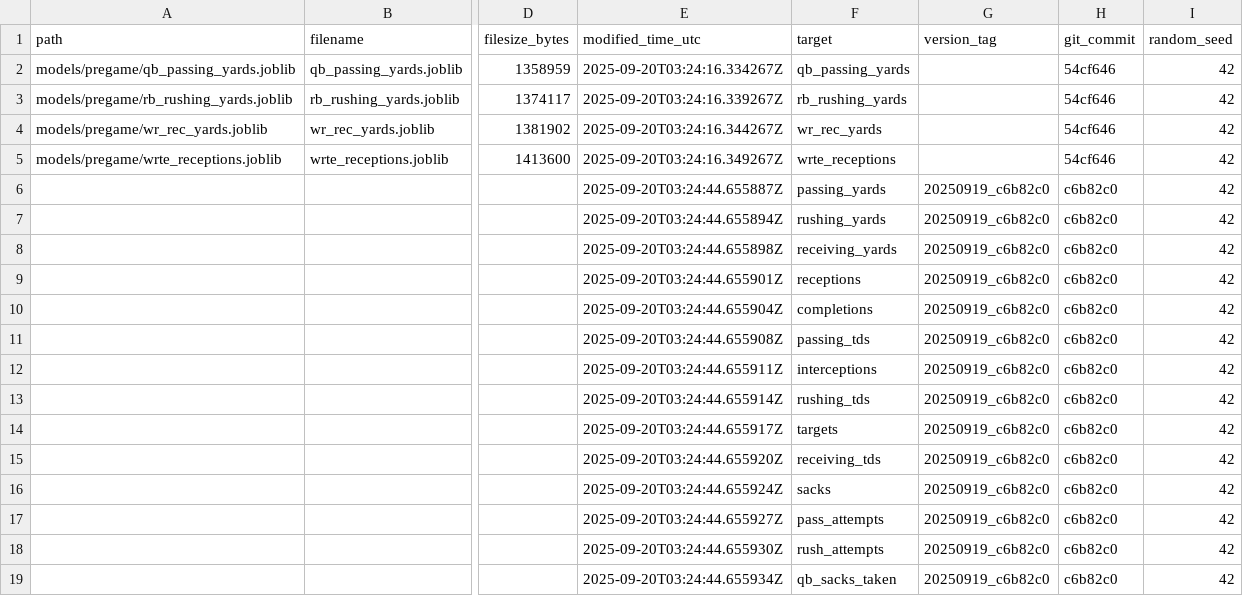
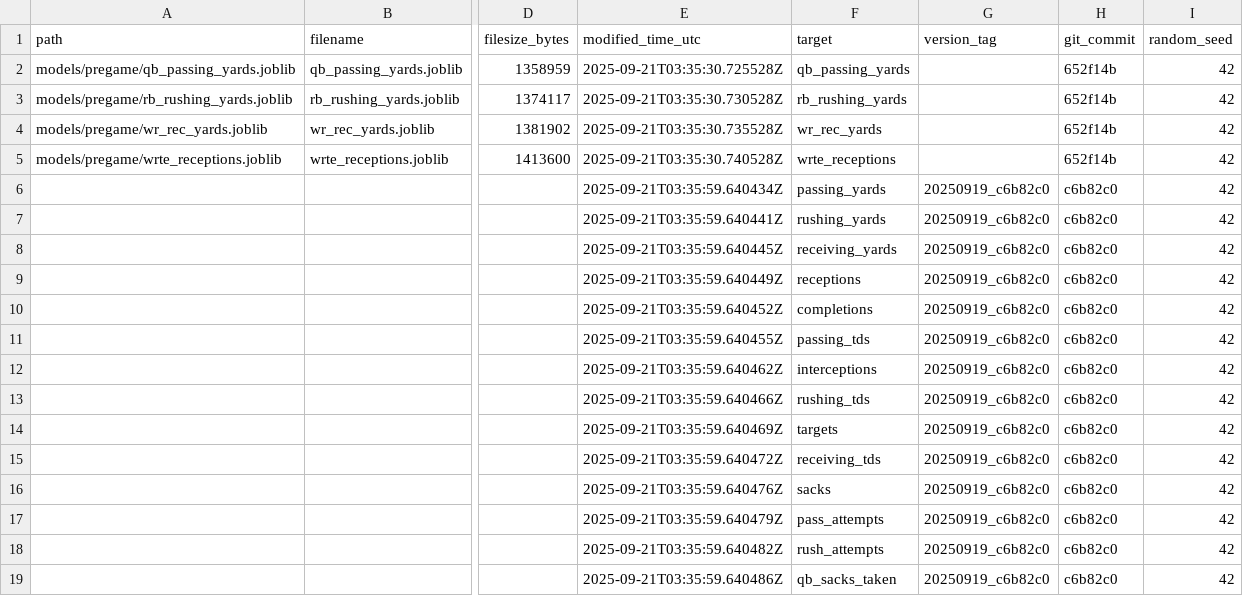
Before and after one commit to Clownworldenjoyer76/football_for_mat, a CSV file: models/manifest/models_manifest.csv, drawn as a sheet; only a part is shown, gaps mark what is left out; the diff names each change by its address in the sheet, - before the commit and + after, or states it on an @@ line.

```diff
--- a/models/manifest/models_manifest.csv
+++ b/models/manifest/models_manifest.csv
-E2 (modified_time_utc): 2025-09-20T03:24:16.334267Z
+E2 (modified_time_utc): 2025-09-21T03:35:30.725528Z
-H2:H5 (git_commit): 54cf646
+H2:H5 (git_commit): 652f14b
-E3 (modified_time_utc): 2025-09-20T03:24:16.339267Z
+E3 (modified_time_utc): 2025-09-21T03:35:30.730528Z
-E4 (modified_time_utc): 2025-09-20T03:24:16.344267Z
+E4 (modified_time_utc): 2025-09-21T03:35:30.735528Z
-E5 (modified_time_utc): 2025-09-20T03:24:16.349267Z
+E5 (modified_time_utc): 2025-09-21T03:35:30.740528Z
-E6 (modified_time_utc): 2025-09-20T03:24:44.655887Z
+E6 (modified_time_utc): 2025-09-21T03:35:59.640434Z
-E7 (modified_time_utc): 2025-09-20T03:24:44.655894Z
+E7 (modified_time_utc): 2025-09-21T03:35:59.640441Z
-E8 (modified_time_utc): 2025-09-20T03:24:44.655898Z
+E8 (modified_time_utc): 2025-09-21T03:35:59.640445Z
-E9 (modified_time_utc): 2025-09-20T03:24:44.655901Z
+E9 (modified_time_utc): 2025-09-21T03:35:59.640449Z
-E10 (modified_time_utc): 2025-09-20T03:24:44.655904Z
+E10 (modified_time_utc): 2025-09-21T03:35:59.640452Z
-E11 (modified_time_utc): 2025-09-20T03:24:44.655908Z
+E11 (modified_time_utc): 2025-09-21T03:35:59.640455Z
-E12 (modified_time_utc): 2025-09-20T03:24:44.655911Z
+E12 (modified_time_utc): 2025-09-21T03:35:59.640462Z
-E13 (modified_time_utc): 2025-09-20T03:24:44.655914Z
+E13 (modified_time_utc): 2025-09-21T03:35:59.640466Z
-E14 (modified_time_utc): 2025-09-20T03:24:44.655917Z
+E14 (modified_time_utc): 2025-09-21T03:35:59.640469Z
-E15 (modified_time_utc): 2025-09-20T03:24:44.655920Z
+E15 (modified_time_utc): 2025-09-21T03:35:59.640472Z
-E16 (modified_time_utc): 2025-09-20T03:24:44.655924Z
+E16 (modified_time_utc): 2025-09-21T03:35:59.640476Z
-E17 (modified_time_utc): 2025-09-20T03:24:44.655927Z
+E17 (modified_time_utc): 2025-09-21T03:35:59.640479Z
-E18 (modified_time_utc): 2025-09-20T03:24:44.655930Z
+E18 (modified_time_utc): 2025-09-21T03:35:59.640482Z
-E19 (modified_time_utc): 2025-09-20T03:24:44.655934Z
+E19 (modified_time_utc): 2025-09-21T03:35:59.640486Z
```
